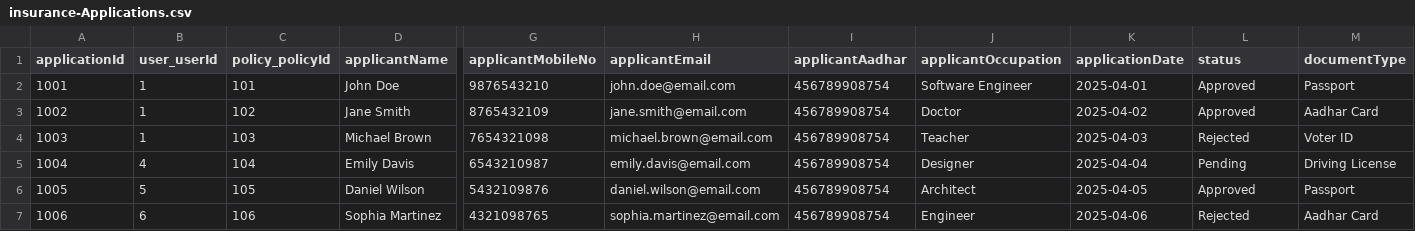
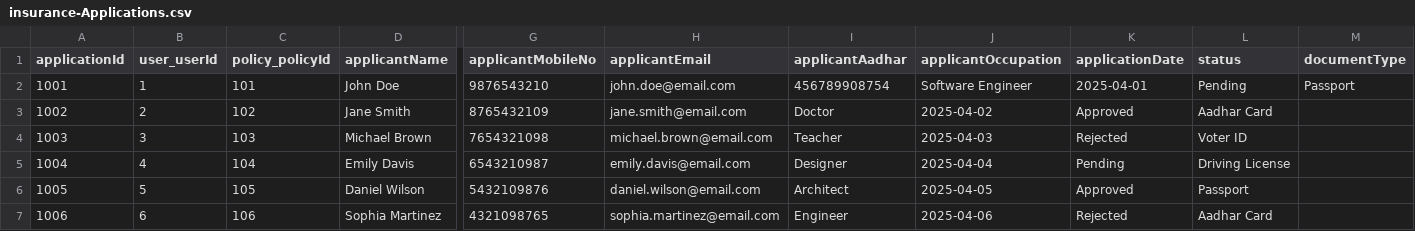
Before and after one commit to Sankeerth-g7/life-insurance, a CSV file: db/data/insurance-Applications.csv, drawn as a sheet; only a part is shown, gaps mark what is left out; the diff covers the shown part only; the diff names each change by its address in the sheet, - before the commit and + after, or states it on an @@ line.

```diff
--- a/db/data/insurance-Applications.csv
+++ b/db/data/insurance-Applications.csv
-L2 (status): Approved
+L2 (status): Pending
-B3 (user_userId): 1
+B3 (user_userId): 2
-I3 (applicantAadhar): 456789908754
+I3 (applicantAadhar): Doctor
-J3 (applicantOccupation): Doctor
+J3 (applicantOccupation): 2025-04-02
-K3 (applicationDate): 2025-04-02
+K3 (applicationDate): Approved
-L3 (status): Approved
+L3 (status): Aadhar Card
-M3 (documentType): Aadhar Card
+M3 (documentType): (empty)
-B4 (user_userId): 1
+B4 (user_userId): 3
-I4 (applicantAadhar): 456789908754
+I4 (applicantAadhar): Teacher
-J4 (applicantOccupation): Teacher
+J4 (applicantOccupation): 2025-04-03
-K4 (applicationDate): 2025-04-03
+K4 (applicationDate): Rejected
-L4 (status): Rejected
+L4 (status): Voter ID
-M4 (documentType): Voter ID
+M4 (documentType): (empty)
-I5 (applicantAadhar): 456789908754
+I5 (applicantAadhar): Designer
-J5 (applicantOccupation): Designer
+J5 (applicantOccupation): 2025-04-04
-K5 (applicationDate): 2025-04-04
+K5 (applicationDate): Pending
-L5 (status): Pending
+L5 (status): Driving License
-M5 (documentType): Driving License
+M5 (documentType): (empty)
-I6 (applicantAadhar): 456789908754
+I6 (applicantAadhar): Architect
-J6 (applicantOccupation): Architect
+J6 (applicantOccupation): 2025-04-05
-K6 (applicationDate): 2025-04-05
+K6 (applicationDate): Approved
-L6 (status): Approved
+L6 (status): Passport
-M6 (documentType): Passport
+M6 (documentType): (empty)
-I7 (applicantAadhar): 456789908754
+I7 (applicantAadhar): Engineer
-J7 (applicantOccupation): Engineer
+J7 (applicantOccupation): 2025-04-06
-K7 (applicationDate): 2025-04-06
+K7 (applicationDate): Rejected
-L7 (status): Rejected
+L7 (status): Aadhar Card
-M7 (documentType): Aadhar Card
+M7 (documentType): (empty)
```
Also changed, not shown: 20 edited cells elsewhere in this file, 6 other files.
